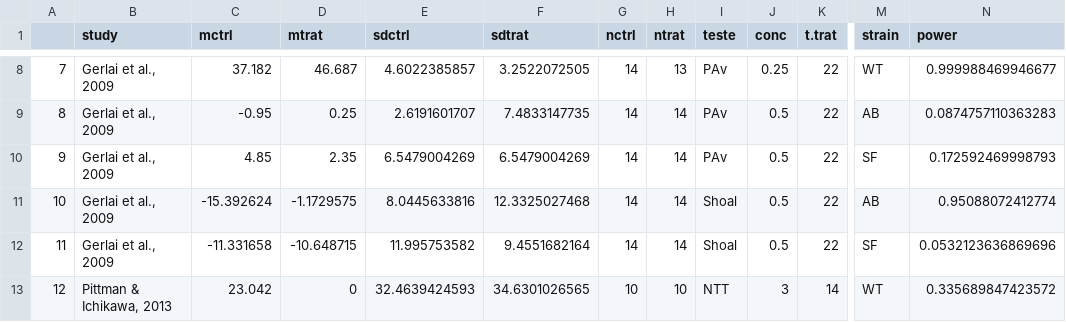
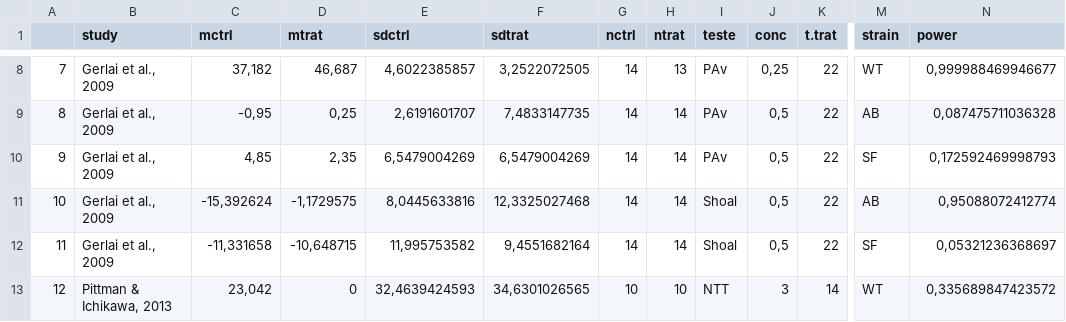
Before and after one commit to lanec-unifesspa/etoh-withdrawal, a CSV file: metanalysis/etoh-withdrawal-metanalysis.csv, drawn as a sheet; only a part is shown, gaps mark what is left out; the diff covers the shown part only; the diff names each change by its address in the sheet, - before the commit and + after, or states it on an @@ line.

```diff
--- a/metanalysis/etoh-withdrawal-metanalysis.csv
+++ b/metanalysis/etoh-withdrawal-metanalysis.csv
-C8 (mctrl): 37.182
+C8 (mctrl): 37,182
-D8 (mtrat): 46.687
+D8 (mtrat): 46,687
-E8 (sdctrl): 4.6022385857
+E8 (sdctrl): 4,6022385857
-F8 (sdtrat): 3.2522072505
+F8 (sdtrat): 3,2522072505
-J8 (conc): 0.25
+J8 (conc): 0,25
-N8 (power): 0.999988469946677
+N8 (power): 0,999988469946677
-C9 (mctrl): -0.95
+C9 (mctrl): -0,95
-D9 (mtrat): 0.25
+D9 (mtrat): 0,25
-E9 (sdctrl): 2.6191601707
+E9 (sdctrl): 2,6191601707
-F9 (sdtrat): 7.4833147735
+F9 (sdtrat): 7,4833147735
-J9:J12 (conc): 0.5
+J9:J12 (conc): 0,5
-N9 (power): 0.0874757110363283
+N9 (power): 0,087475711036328
-C10 (mctrl): 4.85
+C10 (mctrl): 4,85
-D10 (mtrat): 2.35
+D10 (mtrat): 2,35
-E10 (sdctrl): 6.5479004269
+E10 (sdctrl): 6,5479004269
-F10 (sdtrat): 6.5479004269
+F10 (sdtrat): 6,5479004269
-N10 (power): 0.172592469998793
+N10 (power): 0,172592469998793
-C11 (mctrl): -15.392624
+C11 (mctrl): -15,392624
-D11 (mtrat): -1.1729575
+D11 (mtrat): -1,1729575
-E11 (sdctrl): 8.0445633816
+E11 (sdctrl): 8,0445633816
-F11 (sdtrat): 12.3325027468
+F11 (sdtrat): 12,3325027468
-N11 (power): 0.95088072412774
+N11 (power): 0,95088072412774
-C12 (mctrl): -11.331658
+C12 (mctrl): -11,331658
-D12 (mtrat): -10.648715
+D12 (mtrat): -10,648715
-E12 (sdctrl): 11.995753582
+E12 (sdctrl): 11,995753582
-F12 (sdtrat): 9.4551682164
+F12 (sdtrat): 9,4551682164
-N12 (power): 0.0532123636869696
+N12 (power): 0,05321236368697
-C13 (mctrl): 23.042
+C13 (mctrl): 23,042
-E13 (sdctrl): 32.4639424593
+E13 (sdctrl): 32,4639424593
-F13 (sdtrat): 34.6301026565
+F13 (sdtrat): 34,6301026565
-N13 (power): 0.335689847423572
+N13 (power): 0,335689847423572
```
Also changed, not shown: 78 edited cells elsewhere in this file.
